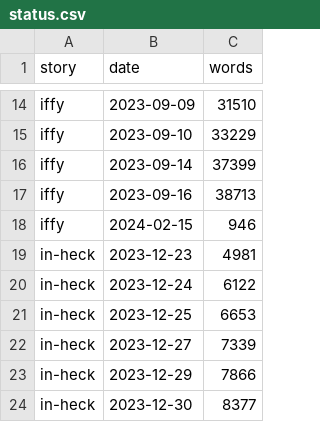
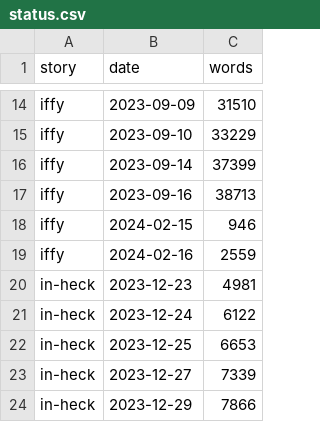
Before and after one commit to gvwilson/fiction, a CSV file: _data/status.csv, drawn as a sheet; only a part is shown, gaps mark what is left out; the shorter side is filled out with more unchanged rows; the diff names each change by its address in the sheet, - before the commit and + after, or states it on an @@ line.

Commit message:
More revision to Iffy

```diff
--- a/_data/status.csv
+++ b/_data/status.csv
+row 19: iffy | 2024-02-16 | 2559
```
Also changed, not shown: 3 other files.
